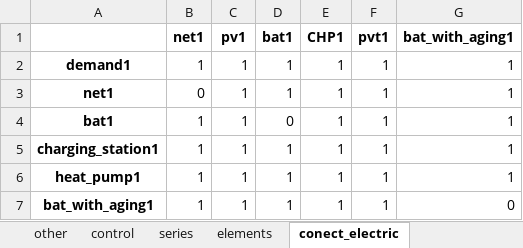
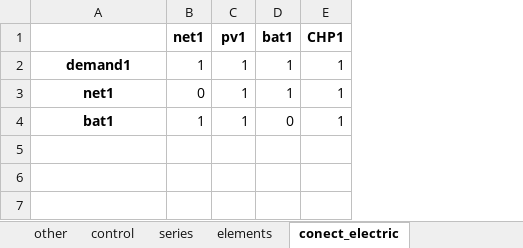
Before and after one commit to christianLeomil/masterthesis, an Excel workbook: input/df_input.xlsx, sheet conect_electric, drawn as a sheet; values as stored, in another font and other column widths than the file's, no borders; the diff names each change by its address in the sheet, - before the commit and + after, or states it on an @@ line.

```diff
--- a/input/df_input.xlsx (sheet conect_electric)
+++ b/input/df_input.xlsx (sheet conect_electric)
-column F (pvt1), rows 2-4: all 1
-column G (bat_with_aging1), rows 2-4: all 1
-row 5: charging_station1 | 1 | 1 | 1 | 1 | 1 | 1
-row 6: heat_pump1 | 1 | 1 | 1 | 1 | 1 | 1
-row 7: bat_with_aging1 | 1 | 1 | 1 | 1 | 1 | 0
```
Also changed, not shown: sheet conect_thermal, sheet elements, sheet series, sheet parameters to variables, 5 other files.
